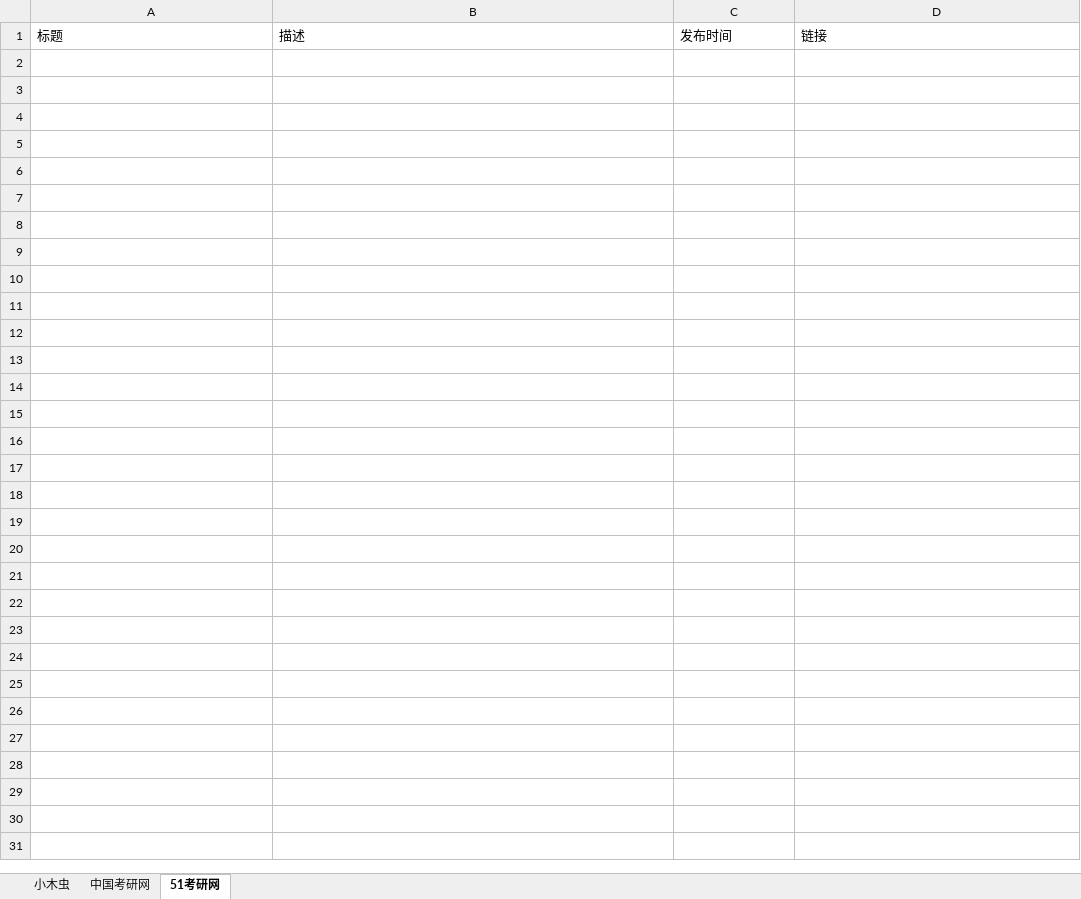
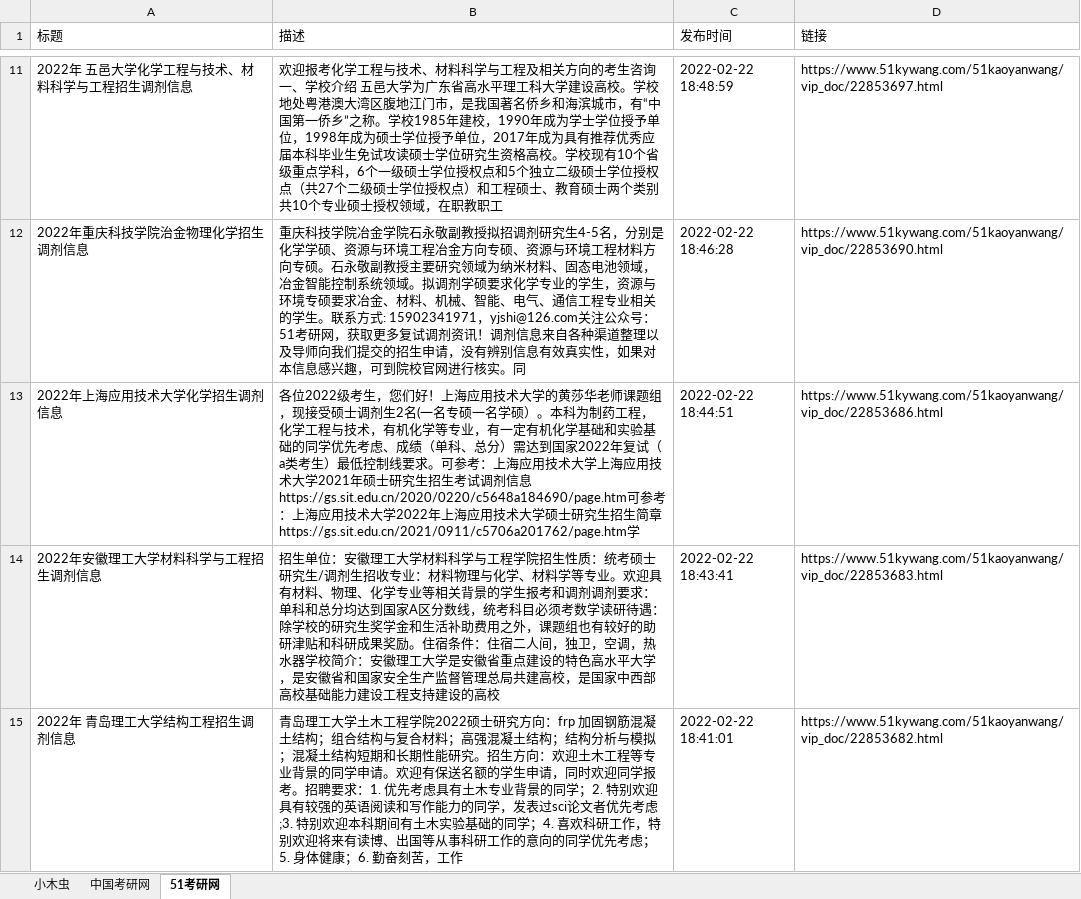
Before and after one commit to jerry-dream-fu/jerry-dream-fu.github.io, an Excel workbook: get_every_day/info.xlsx, sheet 51考研网, drawn as a sheet; only a part is shown, gaps mark what is left out; values as stored, in another font and other column widths than the file's, no borders; the diff covers the shown part only; the diff names each change by its address in the sheet, - before the commit and + after, or states it on an @@ line.

```diff
--- a/get_every_day/info.xlsx (sheet 51考研网)
+++ b/get_every_day/info.xlsx (sheet 51考研网)
+row 11: 2022年 五邑大学化学工程与技术、材料科学与工程招生调剂信息 | 欢迎报考化学工程与技术、材料科学与工程及相关方向的考生咨询一、学校介绍 五邑大学为广东省高水平理工科大学建设高校。学校地处粤港澳大湾区腹地江门市，是我国著名侨乡和海滨城市，有“中国第一侨乡”之称。学校1985年建校，1990年成为学士学位授予单位，1998年成为硕士学位授予单位，2017年成为具有推荐优秀应届本科毕业生免试攻读硕士学位研究生资格高校。学校现有10个省级重点学科，6个一级硕士学位授权点和5个独立二级硕士学位授权点（共27个二级硕士学位授权点）和工程硕士、教育硕士两个类别共10个专业硕士授权领域，在职教职工 | 2022-02-22 18:48:59 | https://www.51kywang.com/51kaoyanwang/vip_doc/22853697.html
+row 12: 2022年重庆科技学院治金物理化学招生调剂信息 | 重庆科技学院冶金学院石永敬副教授拟招调剂研究生4-5名，分别是化学学硕、资源与环境工程冶金方向专硕、资源与环境工程材料方向专硕。石永敬副教授主要研究领域为纳米材料、固态电池领域，冶金智能控制系统领域。拟调剂学硕要求化学专业的学生，资源与环境专硕要求冶金、材料、机械、智能、电气、通信工程专业相关的学生。联系方式: 15902341971，yjshi@126.com关注公众号：51考研网，获取更多复试调剂资讯！调剂信息来自各种渠道整理以及导师向我们提交的招生申请，没有辨别信息有效真实性，如果对本信息感兴趣，可到院校官网进行核实。同 | 2022-02-22 18:46:28 | https://www.51kywang.com/51kaoyanwang/vip_doc/22853690.html
+row 13: 2022年上海应用技术大学化学招生调剂信息 | 各位2022级考生，您们好！上海应用技术大学的黄莎华老师课题组，现接受硕士调剂生2名(一名专硕一名学硕）。本科为制药工程，化学工程与技术，有机化学等专业，有一定有机化学基础和实验基础的同学优先考虑、成绩（单科、总分）需达到国家2022年复试（a类考生）最低控制线要求。可参考：上海应用技术大学上海应用技术大学2021年硕士研究生招生考试调剂信息https://gs.sit.edu.cn/2020/0220/c5648a184690/page.htm可参考：上海应用技术大学2022年上海应用技术大学硕士研究生招生简章https://gs.sit.edu.cn/2021/0911/c5706a201762/page.htm学 | 2022-02-22 18:44:51 | https://www.51kywang.com/51kaoyanwang/vip_doc/22853686.html
+row 14: 2022年安徽理工大学材料科学与工程招生调剂信息 | 招生单位：安徽理工大学材料科学与工程学院招生性质：统考硕士研究生/调剂生招收专业：材料物理与化学、材料学等专业。欢迎具有材料、物理、化学专业等相关背景的学生报考和调剂调剂要求：单科和总分均达到国家A区分数线，统考科目必须考数学读研待遇：除学校的研究生奖学金和生活补助费用之外，课题组也有较好的助研津贴和科研成果奖励。住宿条件：住宿二人间，独卫，空调，热水器学校简介：安徽理工大学是安徽省重点建设的特色高水平大学，是安徽省和国家安全生产监督管理总局共建高校，是国家中西部高校基础能力建设工程支持建设的高校 | 2022-02-22 18:43:41 | https://www.51kywang.com/51kaoyanwang/vip_doc/22853683.html
+row 15: 2022年 青岛理工大学结构工程招生调剂信息 | 青岛理工大学土木工程学院2022硕士研究方向：frp 加固钢筋混凝土结构；组合结构与复合材料；高强混凝土结构；结构分析与模拟；混凝土结构短期和长期性能研究。招生方向：欢迎土木工程等专业背景的同学申请。欢迎有保送名额的学生申请，同时欢迎同学报考。招聘要求：1. 优先考虑具有土木专业背景的同学；2. 特别欢迎具有较强的英语阅读和写作能力的同学，发表过sci论文者优先考虑;3. 特别欢迎本科期间有土木实验基础的同学；4. 喜欢科研工作，特别欢迎将来有读博、出国等从事科研工作的意向的同学优先考虑；5. 身体健康；6. 勤奋刻苦，工作 | 2022-02-22 18:41:01 | https://www.51kywang.com/51kaoyanwang/vip_doc/22853682.html
```
Also changed, not shown: 232 added rows elsewhere in this sheet, sheet 中国考研网, 3 other files.
